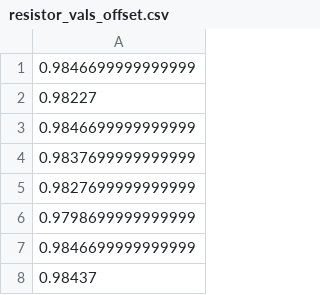
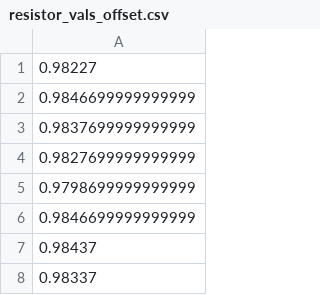
Before and after one commit to cloudy/probs-stats-analysis, a CSV file: set_one/resistor_vals_offset.csv, drawn as a sheet; only a part is shown; the shorter side is filled out with more unchanged rows.

```diff
--- a/set_one/resistor_vals_offset.csv
+++ b/set_one/resistor_vals_offset.csv
@@ -1,2 +1 @@
-0.9846699999999999
 0.98227
```
Also changed, not shown: 8 other files.
